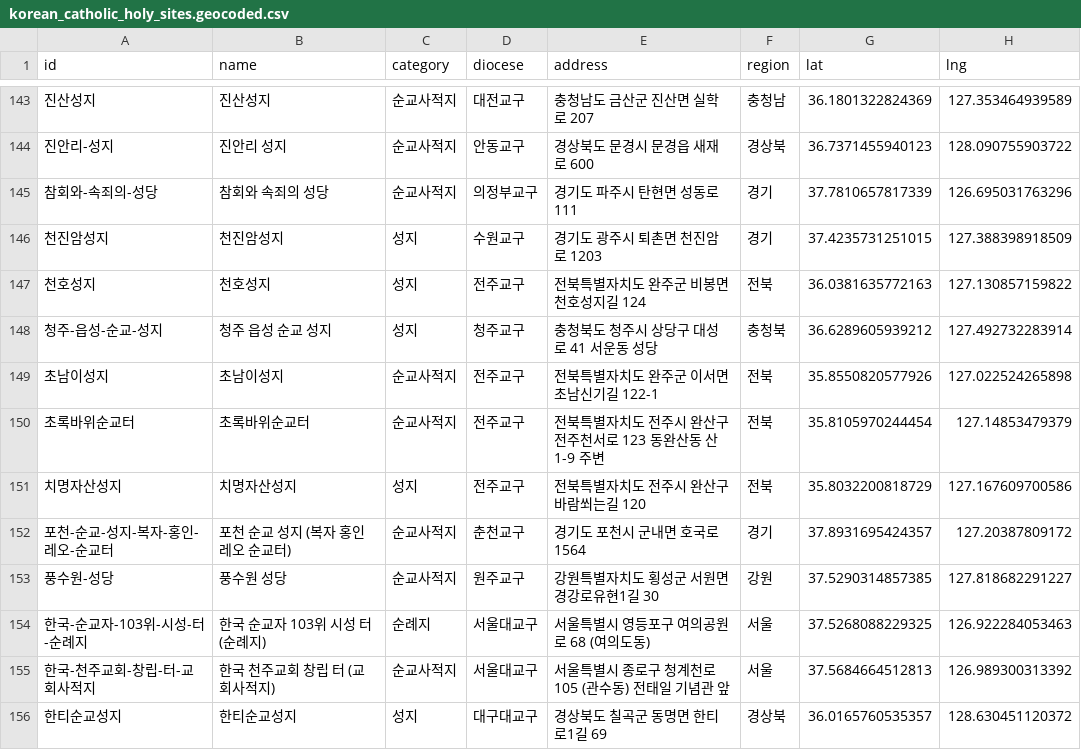
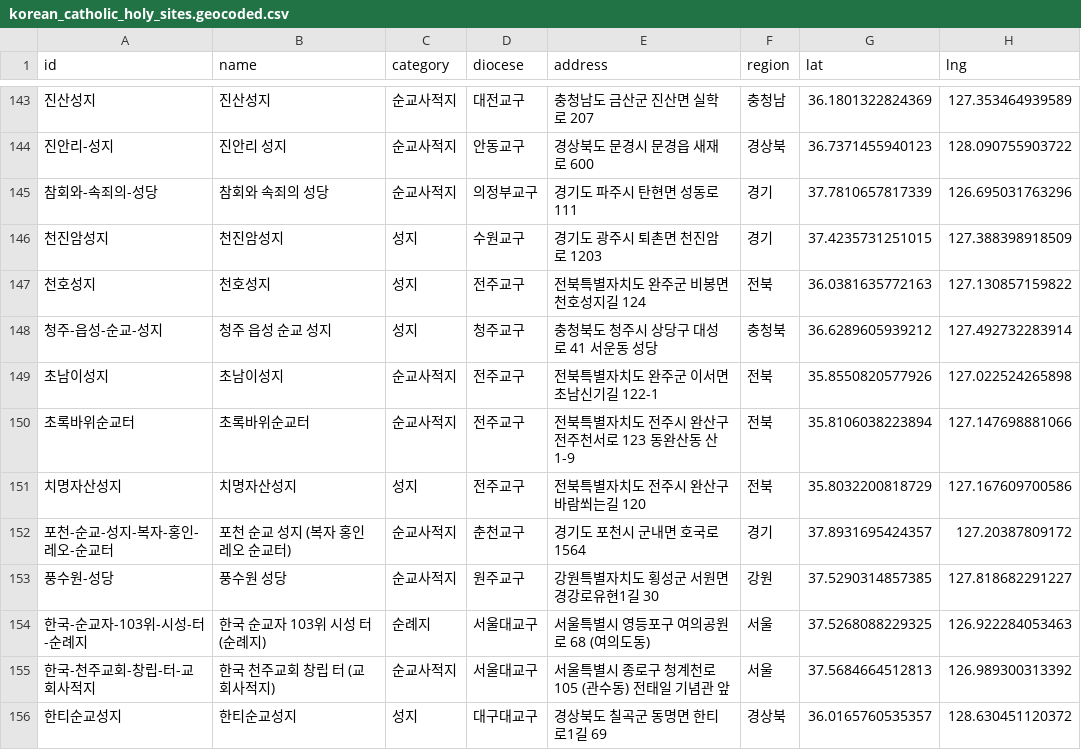
Before and after one commit to alicia-eunsil/catholic-pilgrimage_kr, a CSV file: data/korean_catholic_holy_sites.geocoded.csv, drawn as a sheet; only a part is shown, gaps mark what is left out.

```diff
--- a/data/korean_catholic_holy_sites.geocoded.csv
+++ b/data/korean_catholic_holy_sites.geocoded.csv
@@ -149,3 +149,3 @@
 초남이성지,초남이성지,순교사적지,전주교구,전북특별자치도 완주군 이서면 초남신기길 122-1,전북,35.8550820577926,127.022524265898
-초록바위순교터,초록바위순교터,순교사적지,전주교구,전북특별자치도 전주시 완산구 전주천서로 123 동완산동 산 1-9 주변,전북,35.8105970244454,127.14853479379
+초록바위순교터,초록바위순교터,순교사적지,전주교구,전북특별자치도 전주시 완산구 전주천서로 123 동완산동 산 1-9,전북,35.8106038223894,127.147698881066
 치명자산성지,치명자산성지,성지,전주교구,전북특별자치도 전주시 완산구 바람쐬는길 120,전북,35.8032200818729,127.167609700586
```
Also changed, not shown: 2 other files.
